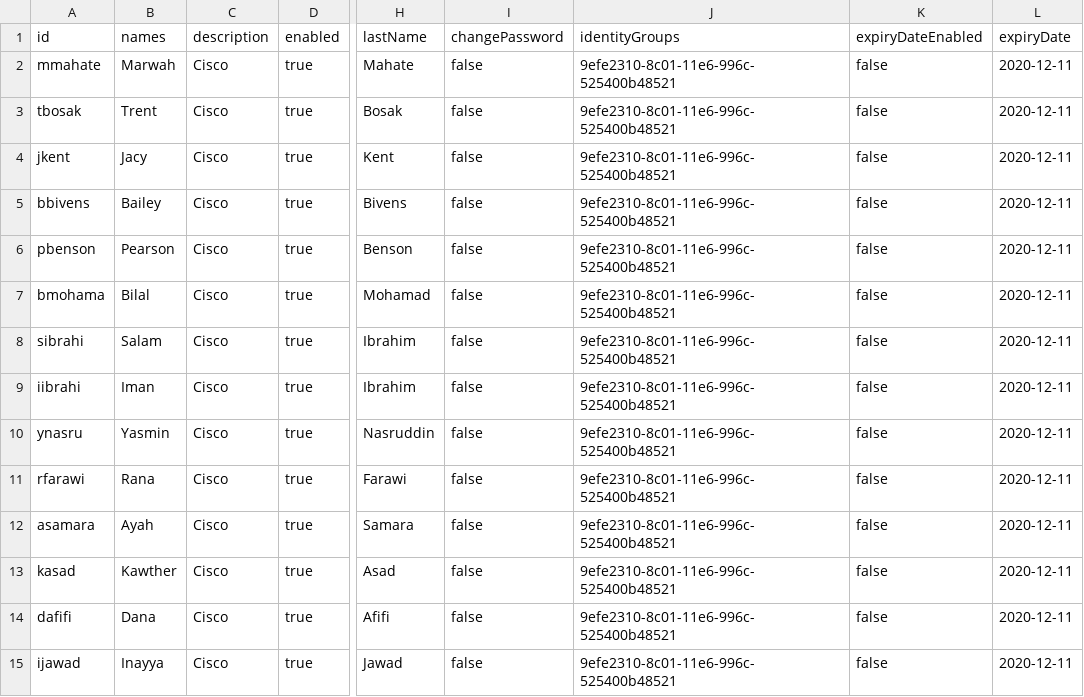
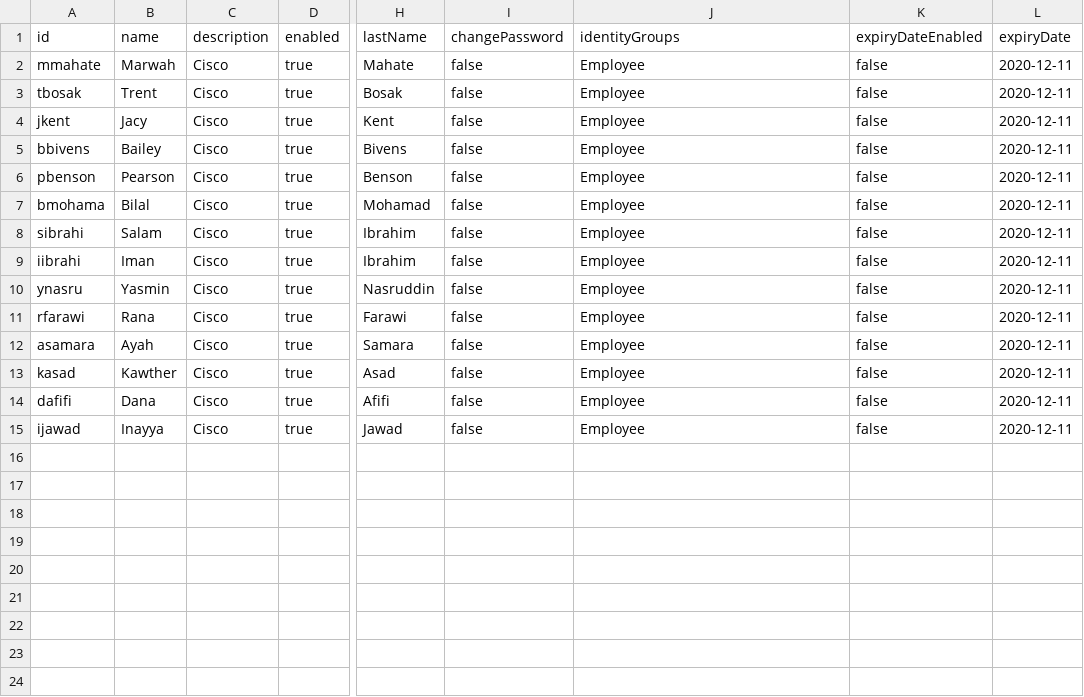
Before and after one commit to bosaktrent/ise-user-automation, a CSV file: users.csv, drawn as a sheet; only a part is shown, gaps mark what is left out; the diff names each change by its address in the sheet, - before the commit and + after, or states it on an @@ line.

```diff
--- a/users.csv
+++ b/users.csv
-B1: names
+B1: name
-J2:J15 (identityGroups): 9efe2310-8c01-11e6-996c-525400b48521
+J2:J15 (identityGroups): Employee
```
Also changed, not shown: 2 other files.
